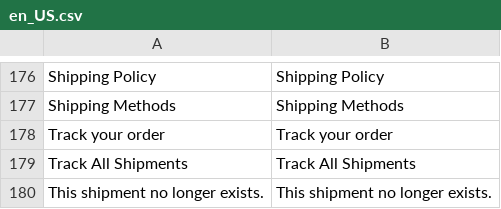
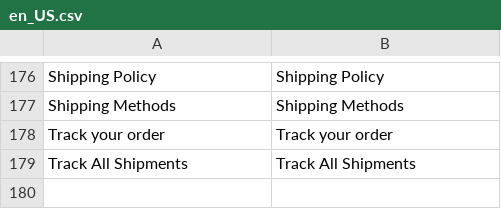
Before and after one commit to test-magenx/module-shipping, a CSV file: i18n/en_US.csv, drawn as a sheet; only a part is shown, gaps mark what is left out; the diff names each change by its address in the sheet, - before the commit and + after, or states it on an @@ line.

```diff
--- a/i18n/en_US.csv
+++ b/i18n/en_US.csv
-row 180: This shipment no longer exists. | This shipment no longer exists.
```
Also changed, not shown: 13 other files.
